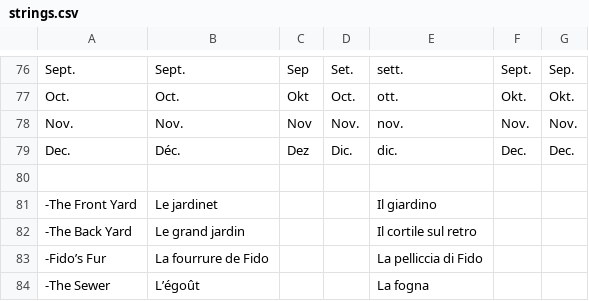
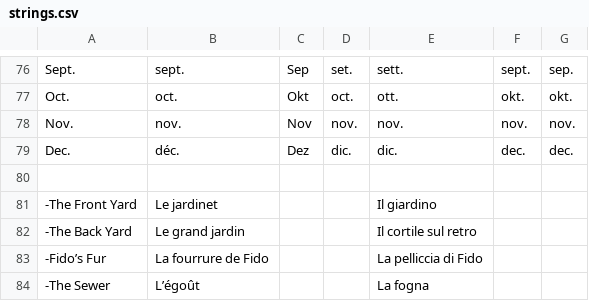
Before and after one commit to jorio/Bugdom2, a CSV file: Data/System/strings.csv, drawn as a sheet; only a part is shown, gaps mark what is left out; the diff covers the shown part only; the diff names each change by its address in the sheet, - before the commit and + after, or states it on an @@ line.

```diff
--- a/Data/System/strings.csv
+++ b/Data/System/strings.csv
-B76: Sept.
+B76: sept.
-D76: Set.
+D76: set.
-F76: Sept.
+F76: sept.
-G76: Sep.
+G76: sep.
-B77: Oct.
+B77: oct.
-D77: Oct.
+D77: oct.
-F77: Okt.
+F77: okt.
-G77: Okt.
+G77: okt.
-B78: Nov.
+B78: nov.
-D78: Nov.
+D78: nov.
-F78: Nov.
+F78: nov.
-G78: Nov.
+G78: nov.
-B79: Déc.
+B79: déc.
-D79: Dic.
+D79: dic.
-F79: Dec.
+F79: dec.
-G79: Dec.
+G79: dec.
```
Also changed, not shown: 32 edited cells elsewhere in this file, 2 other files.
